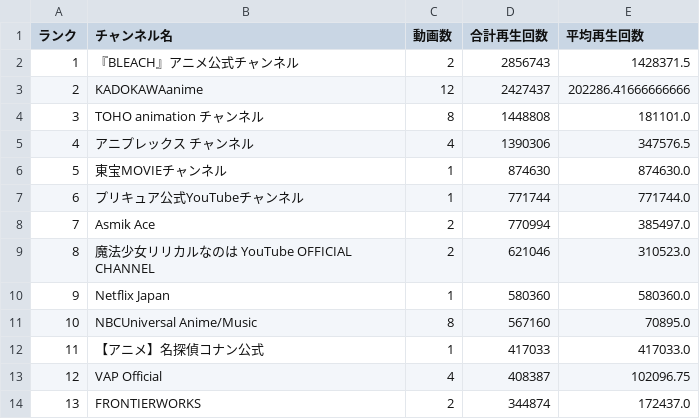
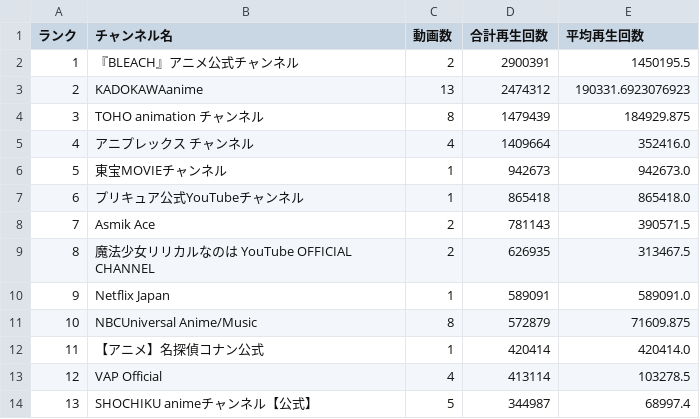
Before and after one commit to SchiAnimeMusic/AnimeInfo, a CSV file: data/channel_statistics.csv, drawn as a sheet; only a part is shown; the diff covers the shown part only.

```diff
--- a/data/channel_statistics.csv
+++ b/data/channel_statistics.csv
@@ -1,14 +1,14 @@
 ランク,チャンネル名,動画数,合計再生回数,平均再生回数
-1,『BLEACH』アニメ公式チャンネル,2,2856743,1428371.5
-2,KADOKAWAanime,12,2427437,202286.41666666666
-3,TOHO animation チャンネル,8,1448808,181101.0
-4,アニプレックス チャンネル,4,1390306,347576.5
-5,東宝MOVIEチャンネル,1,874630,874630.0
-6,プリキュア公式YouTubeチャンネル,1,771744,771744.0
-7,Asmik Ace,2,770994,385497.0
-8,魔法少女リリカルなのは YouTube OFFICIAL CHANNEL,2,621046,310523.0
-9,Netflix Japan,1,580360,580360.0
-10,NBCUniversal Anime/Music,8,567160,70895.0
-11,【アニメ】名探偵コナン公式,1,417033,417033.0
-12,VAP Official,4,408387,102096.75
-13,FRONTIERWORKS,2,344874,172437.0
+1,『BLEACH』アニメ公式チャンネル,2,2900391,1450195.5
+2,KADOKAWAanime,13,2474312,190331.6923076923
+3,TOHO animation チャンネル,8,1479439,184929.875
+4,アニプレックス チャンネル,4,1409664,352416.0
+5,東宝MOVIEチャンネル,1,942673,942673.0
+6,プリキュア公式YouTubeチャンネル,1,865418,865418.0
+7,Asmik Ace,2,781143,390571.5
+8,魔法少女リリカルなのは YouTube OFFICIAL CHANNEL,2,626935,313467.5
+9,Netflix Japan,1,589091,589091.0
+10,NBCUniversal Anime/Music,8,572879,71609.875
+11,【アニメ】名探偵コナン公式,1,420414,420414.0
+12,VAP Official,4,413114,103278.5
+13,SHOCHIKU animeチャンネル【公式】,5,344987,68997.4
```
Also changed, not shown: 40 edited cells elsewhere in this file, data/anime_op_ed.csv, 3 other files.
